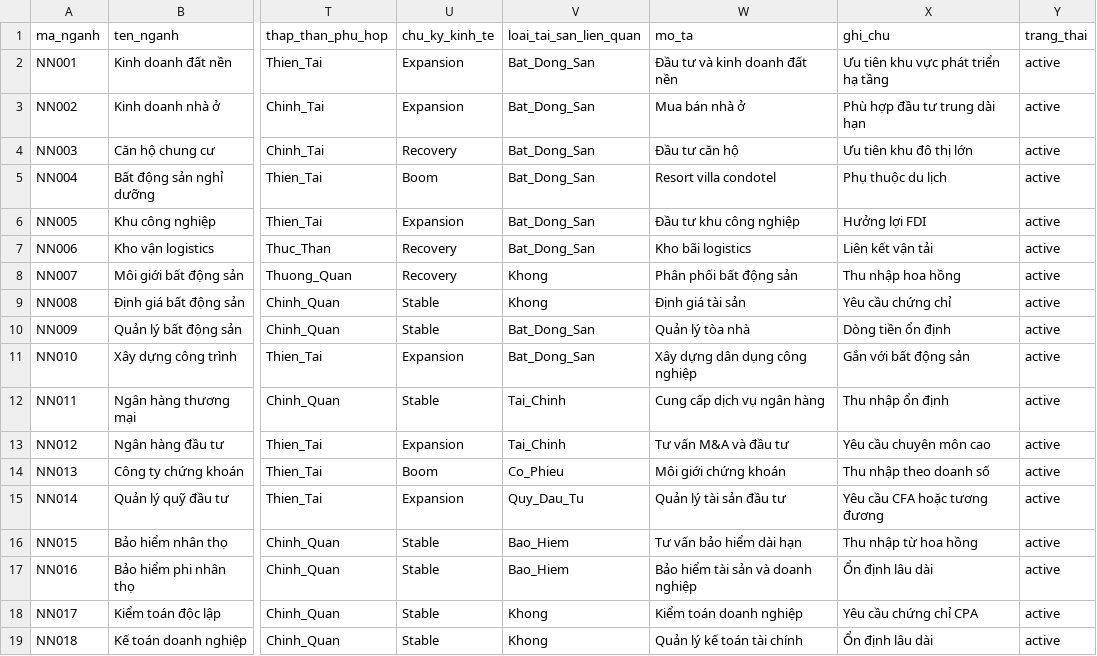
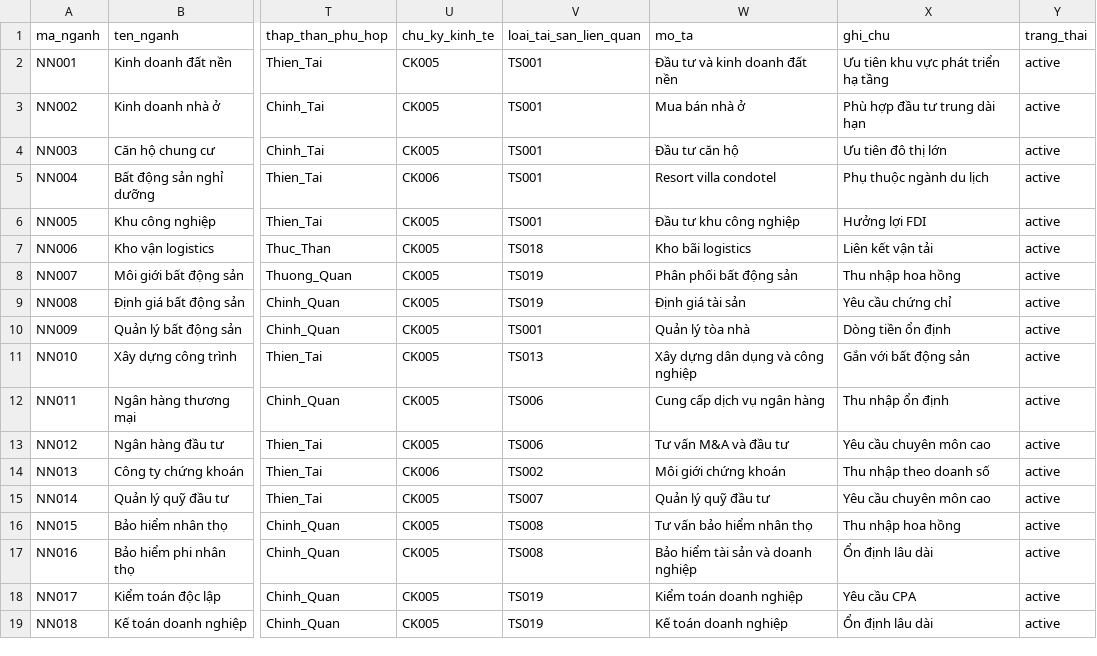
Before and after one commit to tienson86/BTE-Platform, a CSV file: database/05_phan_tich/11_tai_van/00_nganh_nghe.csv, drawn as a sheet; only a part is shown, gaps mark what is left out; the diff covers the shown part only; the diff names each change by its address in the sheet, - before the commit and + after, or states it on an @@ line.

```diff
--- a/database/05_phan_tich/11_tai_van/00_nganh_nghe.csv
+++ b/database/05_phan_tich/11_tai_van/00_nganh_nghe.csv
-U2:U3 (chu_ky_kinh_te): Expansion
+U2:U3 (chu_ky_kinh_te): CK005
-V2:V6 (loai_tai_san_lien_quan): Bat_Dong_San
+V2:V6 (loai_tai_san_lien_quan): TS001
-U4 (chu_ky_kinh_te): Recovery
+U4 (chu_ky_kinh_te): CK005
-X4 (ghi_chu): Ưu tiên khu đô thị lớn
+X4 (ghi_chu): Ưu tiên đô thị lớn
-U5 (chu_ky_kinh_te): Boom
+U5 (chu_ky_kinh_te): CK006
-X5 (ghi_chu): Phụ thuộc du lịch
+X5 (ghi_chu): Phụ thuộc ngành du lịch
-U6 (chu_ky_kinh_te): Expansion
+U6 (chu_ky_kinh_te): CK005
-U7:U8 (chu_ky_kinh_te): Recovery
+U7:U8 (chu_ky_kinh_te): CK005
-V7 (loai_tai_san_lien_quan): Bat_Dong_San
+V7 (loai_tai_san_lien_quan): TS018
-V8:V9 (loai_tai_san_lien_quan): Khong
+V8:V9 (loai_tai_san_lien_quan): TS019
-U9:U10 (chu_ky_kinh_te): Stable
+U9:U10 (chu_ky_kinh_te): CK005
-V10 (loai_tai_san_lien_quan): Bat_Dong_San
+V10 (loai_tai_san_lien_quan): TS001
-U11 (chu_ky_kinh_te): Expansion
+U11 (chu_ky_kinh_te): CK005
-V11 (loai_tai_san_lien_quan): Bat_Dong_San
+V11 (loai_tai_san_lien_quan): TS013
-W11 (mo_ta): Xây dựng dân dụng công nghiệp
+W11 (mo_ta): Xây dựng dân dụng và công nghiệp
-U12 (chu_ky_kinh_te): Stable
+U12 (chu_ky_kinh_te): CK005
-V12:V13 (loai_tai_san_lien_quan): Tai_Chinh
+V12:V13 (loai_tai_san_lien_quan): TS006
-U13 (chu_ky_kinh_te): Expansion
+U13 (chu_ky_kinh_te): CK005
-U14 (chu_ky_kinh_te): Boom
+U14 (chu_ky_kinh_te): CK006
-V14 (loai_tai_san_lien_quan): Co_Phieu
+V14 (loai_tai_san_lien_quan): TS002
-U15 (chu_ky_kinh_te): Expansion
+U15 (chu_ky_kinh_te): CK005
-V15 (loai_tai_san_lien_quan): Quy_Dau_Tu
+V15 (loai_tai_san_lien_quan): TS007
-W15 (mo_ta): Quản lý tài sản đầu tư
+W15 (mo_ta): Quản lý quỹ đầu tư
-X15 (ghi_chu): Yêu cầu CFA hoặc tương đương
+X15 (ghi_chu): Yêu cầu chuyên môn cao
-U16:U19 (chu_ky_kinh_te): Stable
+U16:U19 (chu_ky_kinh_te): CK005
-V16:V17 (loai_tai_san_lien_quan): Bao_Hiem
+V16:V17 (loai_tai_san_lien_quan): TS008
-W16 (mo_ta): Tư vấn bảo hiểm dài hạn
+W16 (mo_ta): Tư vấn bảo hiểm nhân thọ
-X16 (ghi_chu): Thu nhập từ hoa hồng
+X16 (ghi_chu): Thu nhập hoa hồng
-V18:V19 (loai_tai_san_lien_quan): Khong
+V18:V19 (loai_tai_san_lien_quan): TS019
-X18 (ghi_chu): Yêu cầu chứng chỉ CPA
+X18 (ghi_chu): Yêu cầu CPA
-W19 (mo_ta): Quản lý kế toán tài chính
+W19 (mo_ta): Kế toán doanh nghiệp
```
Also changed, not shown: 29 edited cells elsewhere in this file.
